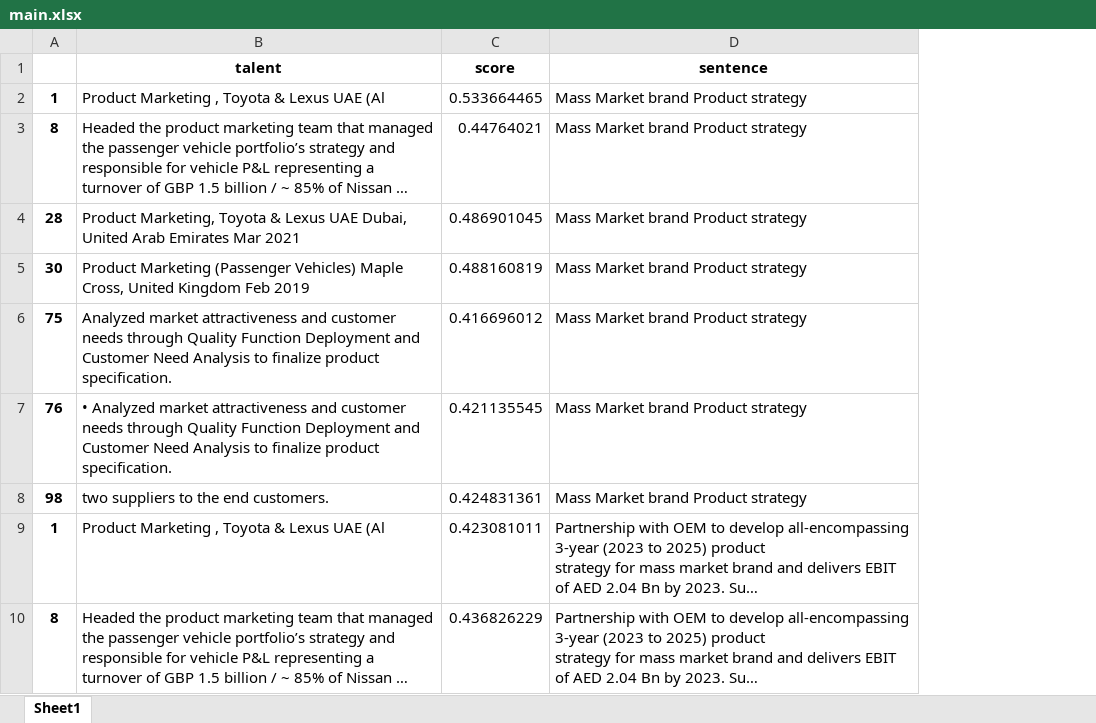
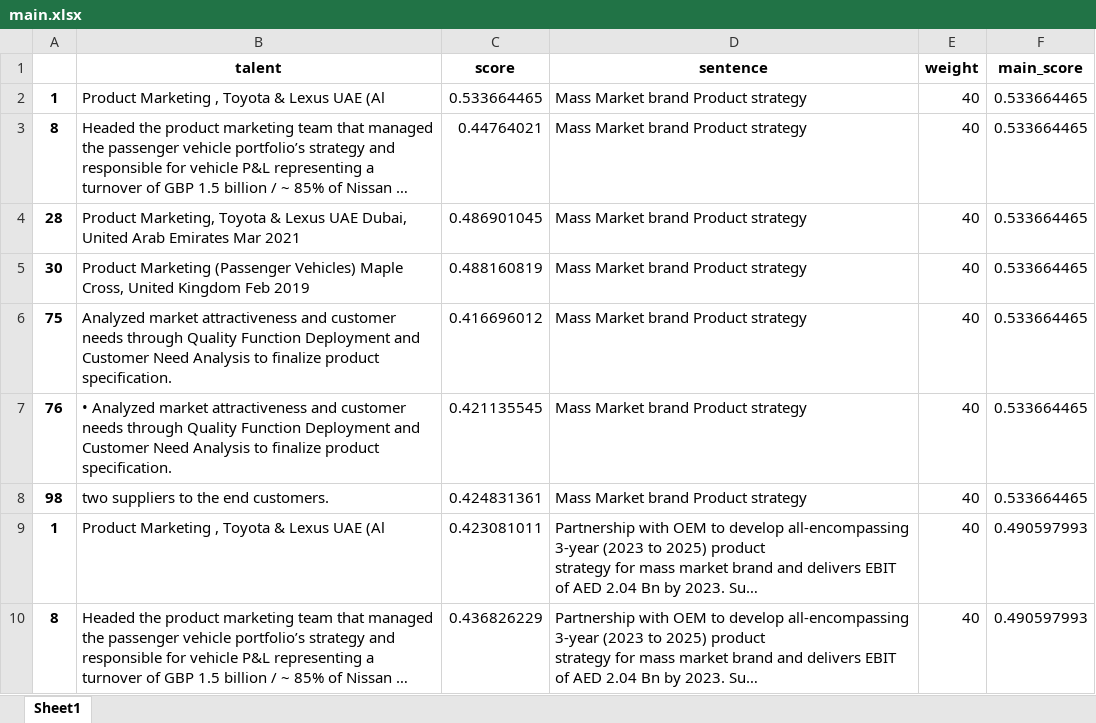
Before and after one commit to GaganNayyarHepta/WebStack, an Excel workbook: main.xlsx, sheet Sheet1, drawn as a sheet; only a part is shown; long unchanged cells end in …; values as stored, in another font and other column widths than the file's, no borders; the diff names each change by its address in the sheet, - before the commit and + after, or states it on an @@ line.

Commit message:
Added main_scores and weights

```diff
--- a/main.xlsx (sheet Sheet1)
+++ b/main.xlsx (sheet Sheet1)
+column E (weight), rows 2-10: all 40
+column F (main_score), rows 2-10: 0.533664465 | 0.533664465 | 0.533664465 | 0.533664465 | 0.533664465 | 0.533664465 | 0.533664465 | 0.490597993 | 0.490597993
```
Also changed, not shown: 1 other file.
